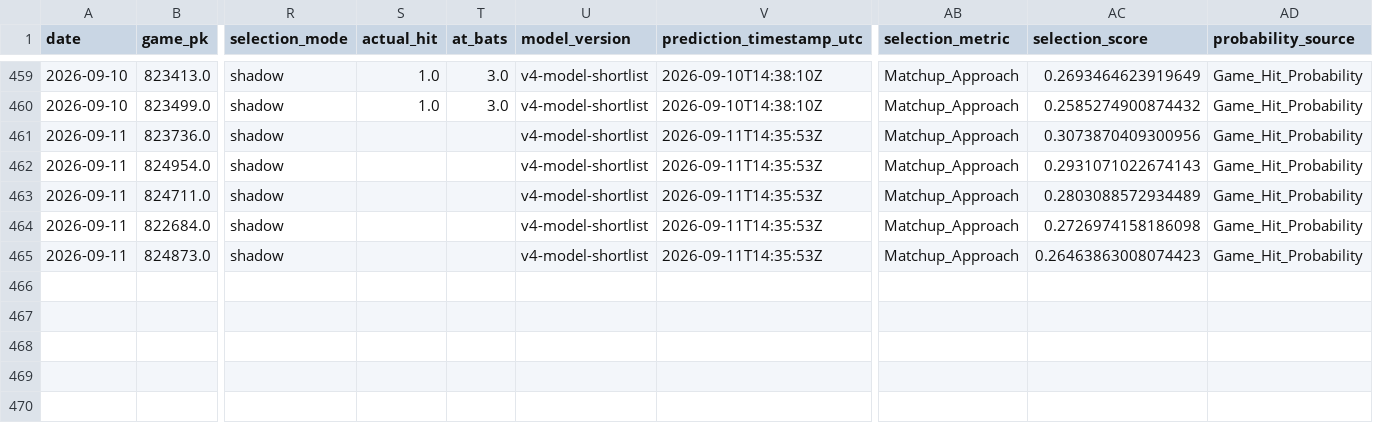
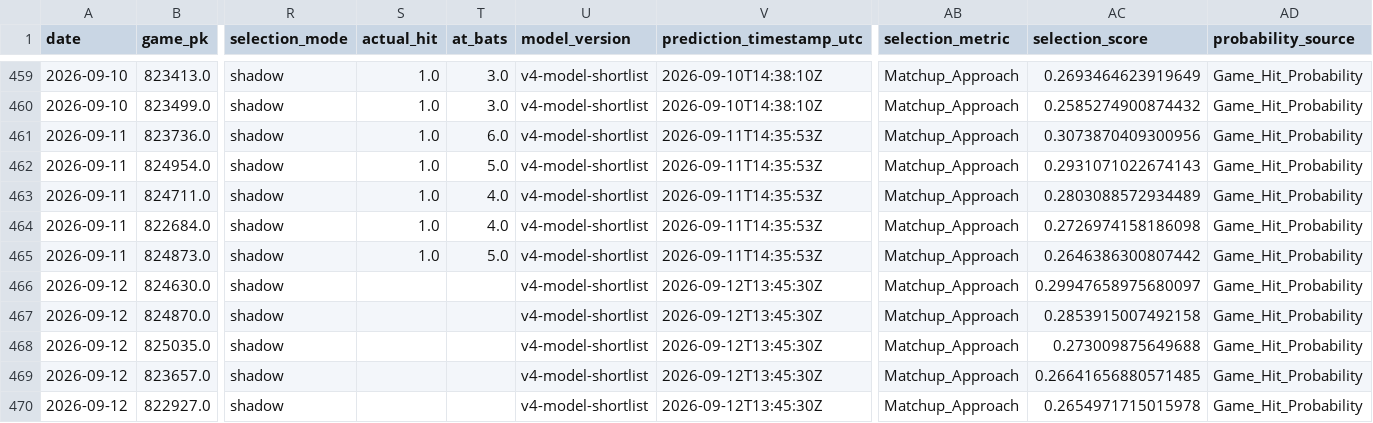
Before and after one commit to 0xyydeca/mlb_metrics, a CSV file: data/predictions/predictions.csv, drawn as a sheet; only a part is shown, gaps mark what is left out; rows hold the shown columns only; the diff names each change by its address in the sheet, - before the commit and + after, or states it on an @@ line.

```diff
--- a/data/predictions/predictions.csv
+++ b/data/predictions/predictions.csv
-S461:S465 (actual_hit): (empty)
+S461:S465 (actual_hit): 1.0
-T461 (at_bats): (empty)
+T461 (at_bats): 6.0
-T462 (at_bats): (empty)
+T462 (at_bats): 5.0
-T463:T464 (at_bats): (empty)
+T463:T464 (at_bats): 4.0
-T465 (at_bats): (empty)
+T465 (at_bats): 5.0
-AC465 (selection_score): 0.26463863008074423
+AC465 (selection_score): 0.2646386300807442
+row 466: 2026-09-12 | 824630.0 | shadow |  |  | v4-model-shortlist | 2026-09-12T13:45:30Z | Matchup_Approach | 0.29947658975680097 | Game_Hit_Probability
+row 467: 2026-09-12 | 824870.0 | shadow |  |  | v4-model-shortlist | 2026-09-12T13:45:30Z | Matchup_Approach | 0.2853915007492158 | Game_Hit_Probability
+row 468: 2026-09-12 | 825035.0 | shadow |  |  | v4-model-shortlist | 2026-09-12T13:45:30Z | Matchup_Approach | 0.273009875649688 | Game_Hit_Probability
+row 469: 2026-09-12 | 823657.0 | shadow |  |  | v4-model-shortlist | 2026-09-12T13:45:30Z | Matchup_Approach | 0.26641656880571485 | Game_Hit_Probability
+row 470: 2026-09-12 | 822927.0 | shadow |  |  | v4-model-shortlist | 2026-09-12T13:45:30Z | Matchup_Approach | 0.2654971715015978 | Game_Hit_Probability
```
Also changed, not shown: data/predictions/game_residual_shadow_predictions.csv, data/predictions/market_odds_snapshots.csv, 26 other files.
